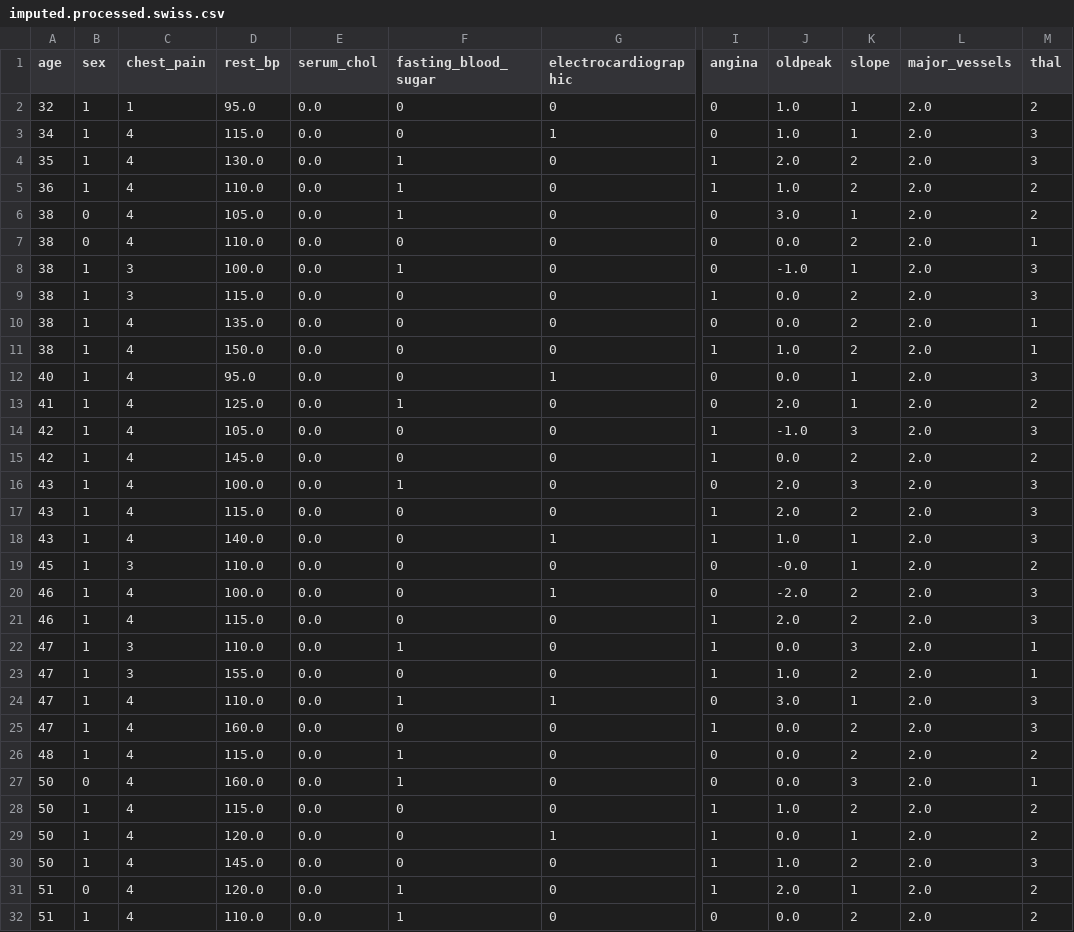
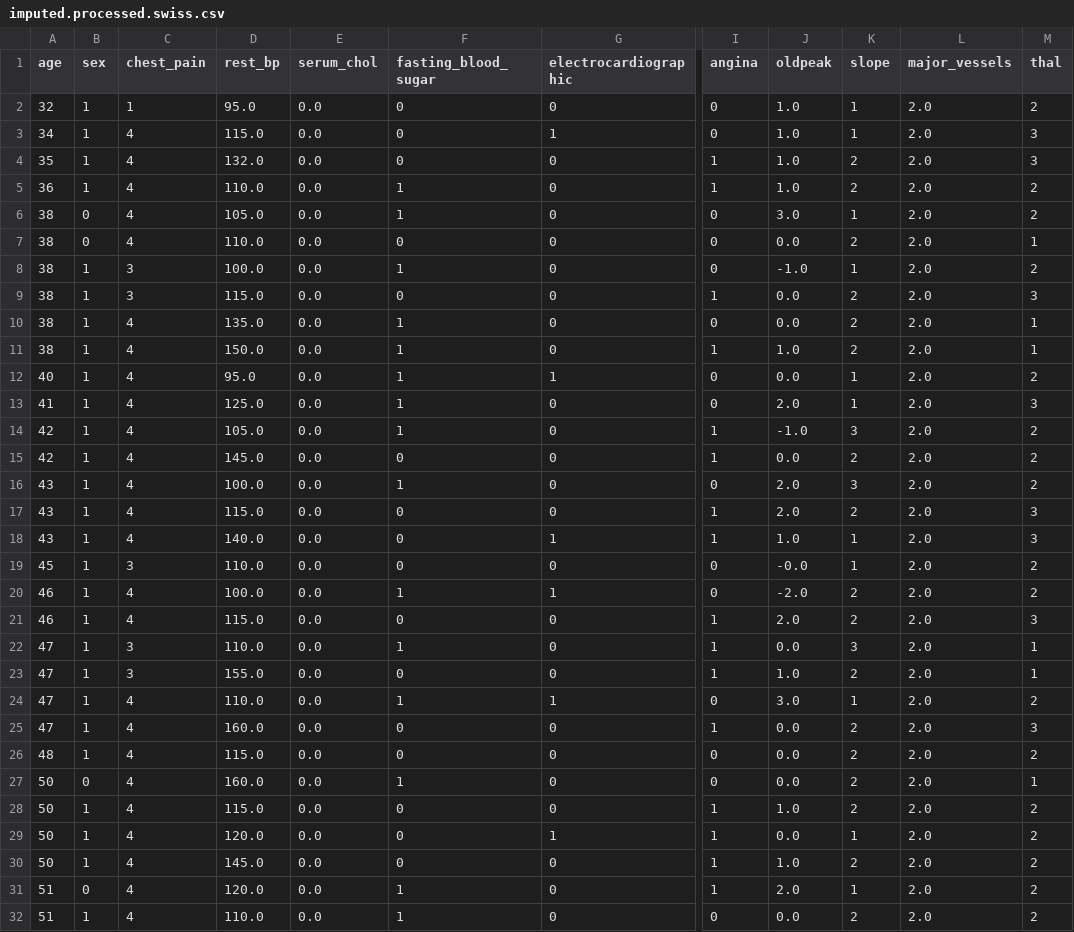
Before and after one commit to johnfitzy/heart-disease, a CSV file: data/DS2_imputed/imputed.processed.swiss.csv, drawn as a sheet; only a part is shown, gaps mark what is left out; the diff covers the shown part only; the diff names each change by its address in the sheet, - before the commit and + after, or states it on an @@ line.

```diff
--- a/data/DS2_imputed/imputed.processed.swiss.csv
+++ b/data/DS2_imputed/imputed.processed.swiss.csv
-D4 (rest_bp): 130.0
+D4 (rest_bp): 132.0
-F4 (fasting_blood_sugar): 1
+F4 (fasting_blood_sugar): 0
-J4 (oldpeak): 2.0
+J4 (oldpeak): 1.0
-M8 (thal): 3
+M8 (thal): 2
-F10:F12 (fasting_blood_sugar): 0
+F10:F12 (fasting_blood_sugar): 1
-M12 (thal): 3
+M12 (thal): 2
-M13 (thal): 2
+M13 (thal): 3
-F14 (fasting_blood_sugar): 0
+F14 (fasting_blood_sugar): 1
-M14 (thal): 3
+M14 (thal): 2
-M16 (thal): 3
+M16 (thal): 2
-F20 (fasting_blood_sugar): 0
+F20 (fasting_blood_sugar): 1
-M20 (thal): 3
+M20 (thal): 2
-M24 (thal): 3
+M24 (thal): 2
-F26 (fasting_blood_sugar): 1
+F26 (fasting_blood_sugar): 0
-K27 (slope): 3
+K27 (slope): 2
-M30 (thal): 3
+M30 (thal): 2
```
Also changed, not shown: 23 edited cells elsewhere in this file, data/DS2_imputed/imputed.processed.cleveland.csv, data/DS2_imputed/imputed.processed.hungarian.csv, 3 other files.
